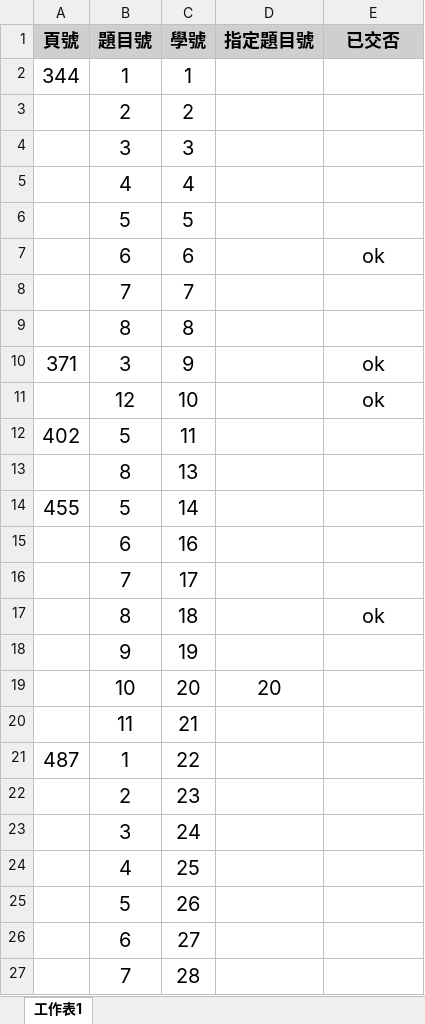
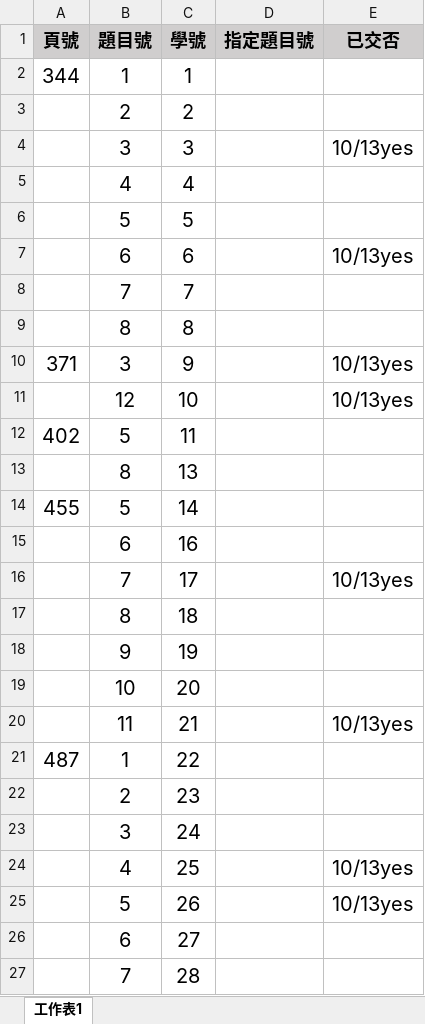
Before and after one commit to hopefuldome/MySqlStudentHomeWork, an Excel workbook: 繳交作業表清單(修正).xlsx, sheet 工作表1, drawn as a sheet; values as stored, in another font and other column widths than the file's, no borders; the diff names each change by its address in the sheet, - before the commit and + after, or states it on an @@ line.

Commit message:
update confirm

```diff
--- a/繳交作業表清單(修正).xlsx (sheet 工作表1)
+++ b/繳交作業表清單(修正).xlsx (sheet 工作表1)
-E4 (已交否): (empty)
+E4 (已交否): 10/13yes
-E7 (已交否): ok
+E7 (已交否): 10/13yes
-E10:E11 (已交否): ok
+E10:E11 (已交否): 10/13yes
-E16 (已交否): (empty)
+E16 (已交否): 10/13yes
-E17 (已交否): ok
+E17 (已交否): (empty)
-D19 (指定題目號): 20
+D19 (指定題目號): (empty)
-E20 (已交否): (empty)
+E20 (已交否): 10/13yes
-E24:E25 (已交否): (empty)
+E24:E25 (已交否): 10/13yes
```
